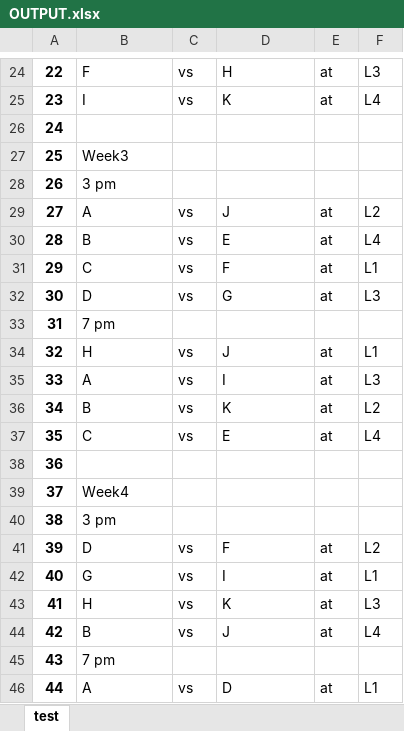
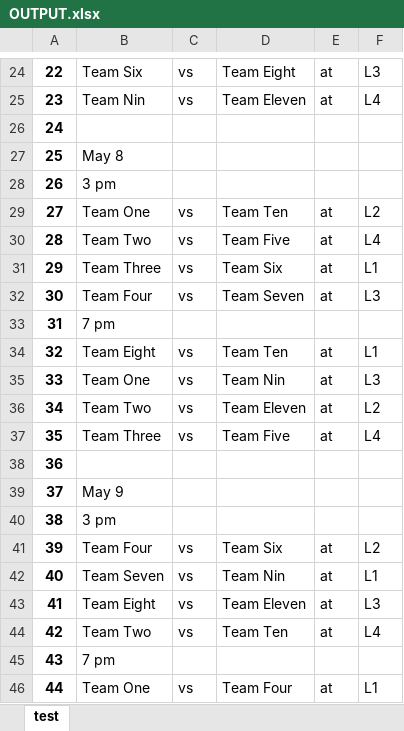
Before and after one commit to hapsdoifh/Game-Planner, an Excel workbook: OUTPUT.xlsx, sheet test, drawn as a sheet; only a part is shown, gaps mark what is left out; values as stored, in another font and other column widths than the file's, no borders; the diff covers the shown part only; the diff names each change by its address in the sheet, - before the commit and + after, or states it on an @@ line.

```diff
--- a/OUTPUT.xlsx (sheet test)
+++ b/OUTPUT.xlsx (sheet test)
@@ column A renumbered from row 10 down @@
-B24: F
+B24: Team Six
-D24: H
+D24: Team Eight
-B25: I
+B25: Team Nin
-D25: K
+D25: Team Eleven
-B27: Week3
+B27: May 8
-B29: A
+B29: Team One
-D29: J
+D29: Team Ten
-B30: B
+B30: Team Two
-D30: E
+D30: Team Five
-B31: C
+B31: Team Three
-D31: F
+D31: Team Six
-B32: D
+B32: Team Four
-D32: G
+D32: Team Seven
-B34: H
+B34: Team Eight
-D34: J
+D34: Team Ten
-B35: A
+B35: Team One
-D35: I
+D35: Team Nin
-B36: B
+B36: Team Two
-D36: K
+D36: Team Eleven
-B37: C
+B37: Team Three
-D37: E
+D37: Team Five
-B39: Week4
+B39: May 9
-B41: D
+B41: Team Four
-D41: F
+D41: Team Six
-B42: G
+B42: Team Seven
-D42: I
+D42: Team Nin
-B43: H
+B43: Team Eight
-D43: K
+D43: Team Eleven
-B44: B
+B44: Team Two
-D44: J
+D44: Team Ten
-B46: A
+B46: Team One
-D46: D
+D46: Team Four
```
Also changed, not shown: 1 added row, 2 removed rows and 81 edited cells elsewhere in this sheet, 2 other files.
